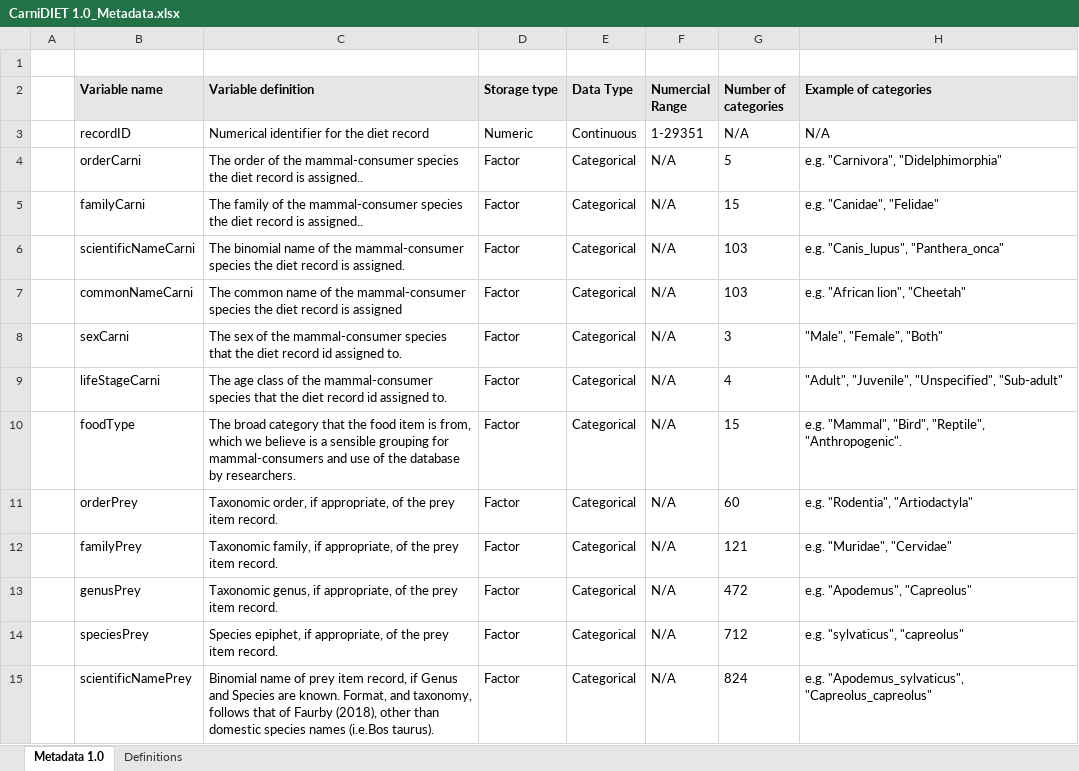
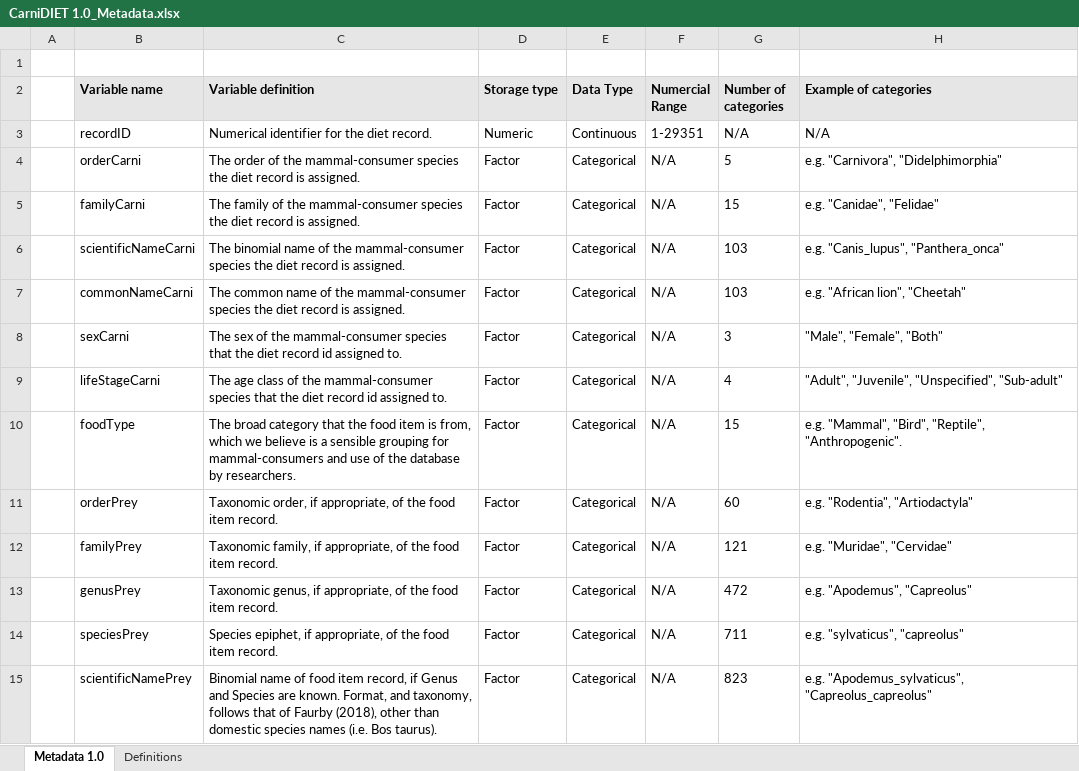
Before and after one commit to osmiddleton/CarniDIET-Database, an Excel workbook: Version 1.0/CarniDIET 1.0_Metadata.xlsx, sheet Metadata 1.0, drawn as a sheet; only a part is shown; values as stored, in another font and other column widths than the file's, no borders; the diff covers the shown part only; the diff names each change by its address in the sheet, - before the commit and + after, or states it on an @@ line.

Commit message:
Tidying scripts and checking metadata etc

```diff
--- a/Version 1.0/CarniDIET 1.0_Metadata.xlsx (sheet Metadata 1.0)
+++ b/Version 1.0/CarniDIET 1.0_Metadata.xlsx (sheet Metadata 1.0)
-C3 (Variable definition): Numerical identifier for the diet record
+C3 (Variable definition): Numerical identifier for the diet record.
-C4 (Variable definition): …record is assigned..
+C4 (Variable definition): …record is assigned.
-C5 (Variable definition): …record is assigned..
+C5 (Variable definition): …record is assigned.
-C7 (Variable definition): …record is assigned
+C7 (Variable definition): …record is assigned.
-C11 (Variable definition): …of the prey item record.
+C11 (Variable definition): …of the food item record.
-C12 (Variable definition): …of the prey item record.
+C12 (Variable definition): …of the food item record.
-C13 (Variable definition): …of the prey item record.
+C13 (Variable definition): …of the food item record.
-C14 (Variable definition): …of the prey item record.
+C14 (Variable definition): …of the food item record.
-G14 (Number of categories): 712
+G14 (Number of categories): 711
-C15 (Variable definition): …name of prey item record, if Genus and Species are known. Format, and taxonomy, follows that of Faurby (2018), other than domestic species names (i.e.Bos taurus).
+C15 (Variable definition): …name of food item record, if Genus and Species are known. Format, and taxonomy, follows that of Faurby (2018), other than domestic species names (i.e. Bos taurus).
-G15 (Number of categories): 824
+G15 (Number of categories): 823
```
Also changed, not shown: 17 edited cells elsewhere in this sheet, 5 other files.
